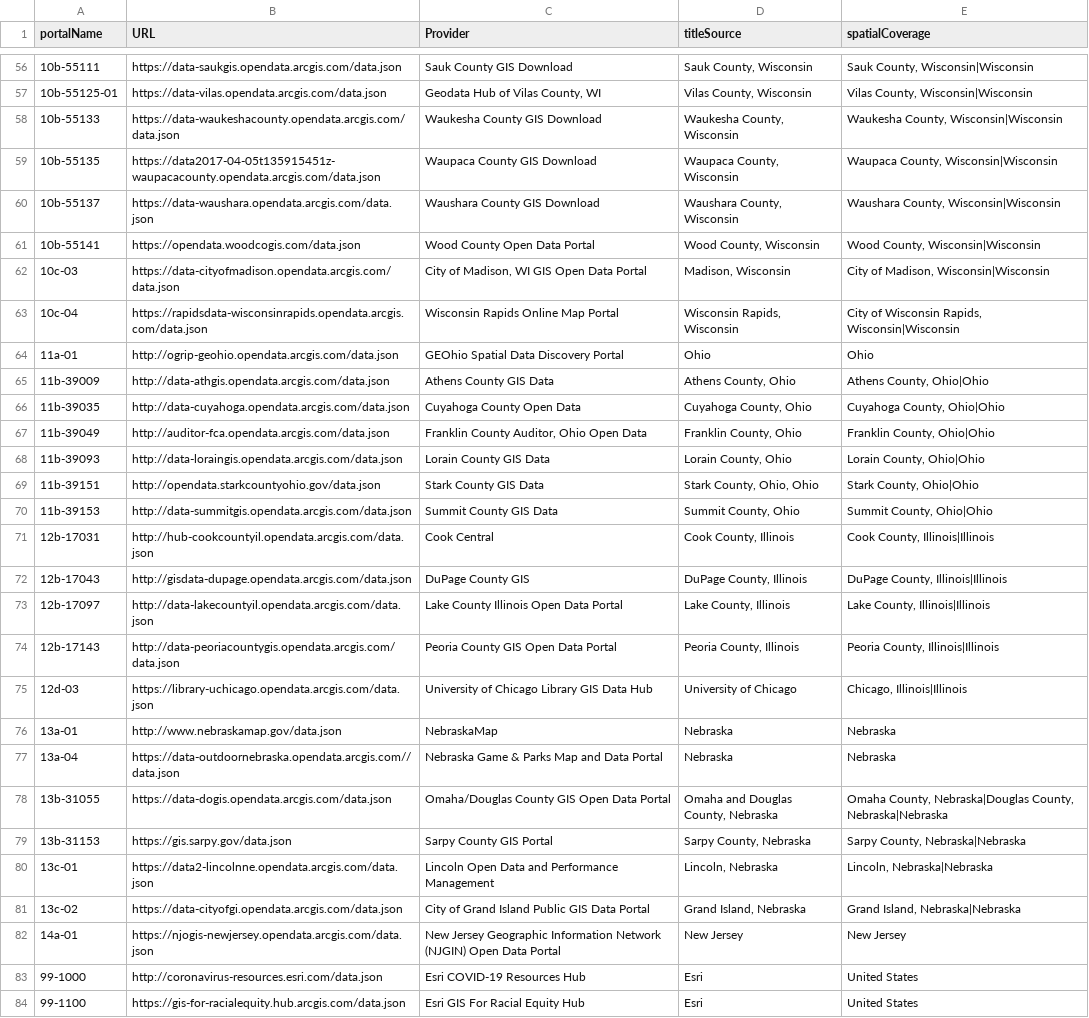
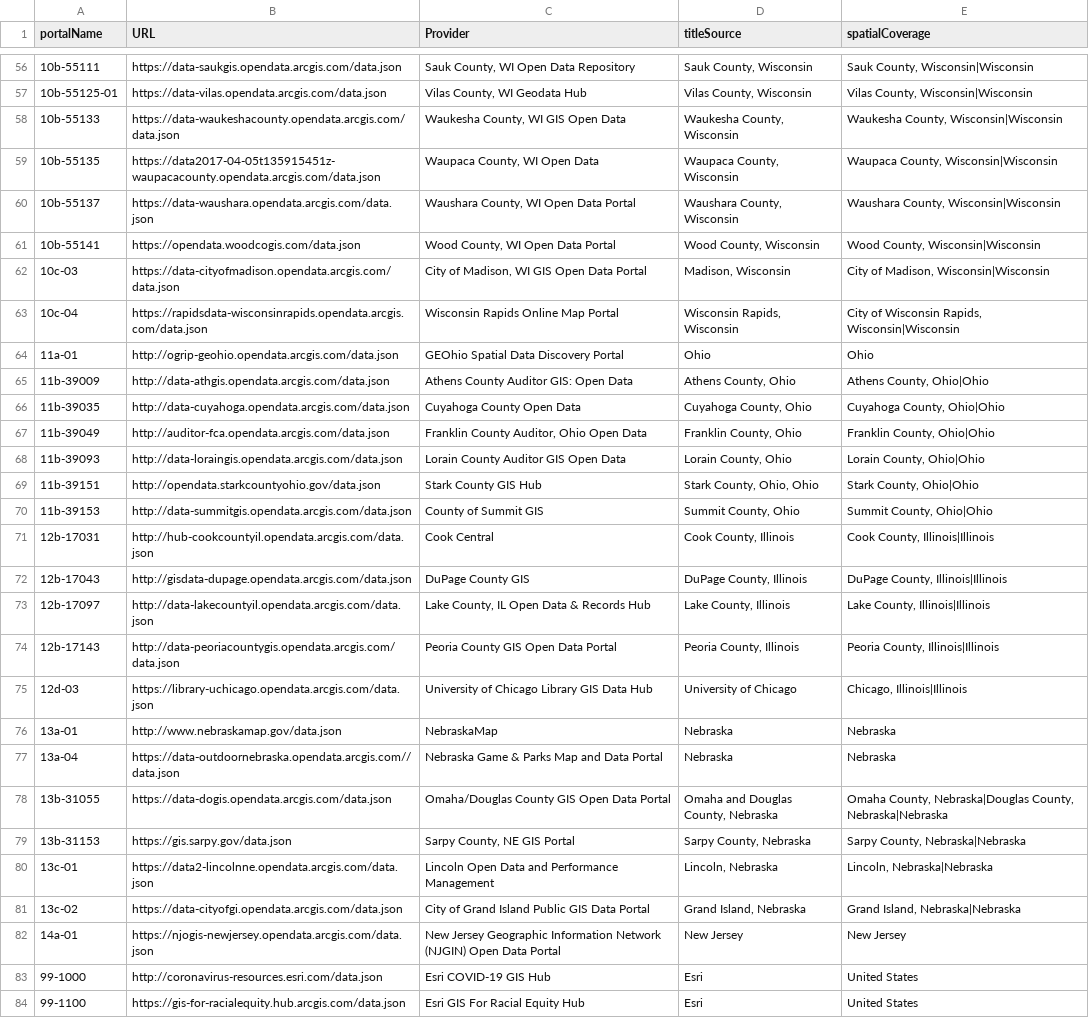
Before and after one commit to geobtaa/metadata-workflows, a CSV file: harvesting/dcat/arcPortals.csv, drawn as a sheet; only a part is shown, gaps mark what is left out; the diff covers the shown part only.

```diff
--- a/harvesting/dcat/arcPortals.csv
+++ b/harvesting/dcat/arcPortals.csv
@@ -56,7 +56,7 @@ portalName,URL,Provider,titleSource,spatialCoverage
-10b-55111,https://data-saukgis.opendata.arcgis.com/data.json,Sauk County GIS Download,"Sauk County, Wisconsin","Sauk County, Wisconsin|Wisconsin"
-10b-55125-01,https://data-vilas.opendata.arcgis.com/data.json,"Geodata Hub of Vilas County, WI","Vilas County, Wisconsin","Vilas County, Wisconsin|Wisconsin"
-10b-55133,https://data-waukeshacounty.opendata.arcgis.com/data.json,Waukesha County GIS Download,"Waukesha County, Wisconsin","Waukesha County, Wisconsin|Wisconsin"
-10b-55135,https://data2017-04-05t135915451z-waupacacounty.opendata.arcgis.com/data.json,Waupaca County GIS Download,"Waupaca County, Wisconsin","Waupaca County, Wisconsin|Wisconsin"
-10b-55137,https://data-waushara.opendata.arcgis.com/data.json,Waushara County GIS Download,"Waushara County, Wisconsin","Waushara County, Wisconsin|Wisconsin"
-10b-55141,https://opendata.woodcogis.com/data.json,Wood County Open Data Portal,"Wood County, Wisconsin","Wood County, Wisconsin|Wisconsin"
+10b-55111,https://data-saukgis.opendata.arcgis.com/data.json,"Sauk County, WI Open Data Repository","Sauk County, Wisconsin","Sauk County, Wisconsin|Wisconsin"
+10b-55125-01,https://data-vilas.opendata.arcgis.com/data.json,"Vilas County, WI Geodata Hub ","Vilas County, Wisconsin","Vilas County, Wisconsin|Wisconsin"
+10b-55133,https://data-waukeshacounty.opendata.arcgis.com/data.json,"Waukesha County, WI GIS Open Data","Waukesha County, Wisconsin","Waukesha County, Wisconsin|Wisconsin"
+10b-55135,https://data2017-04-05t135915451z-waupacacounty.opendata.arcgis.com/data.json,"Waupaca County, WI Open Data","Waupaca County, Wisconsin","Waupaca County, Wisconsin|Wisconsin"
+10b-55137,https://data-waushara.opendata.arcgis.com/data.json,"Waushara County, WI Open Data Portal","Waushara County, Wisconsin","Waushara County, Wisconsin|Wisconsin"
+10b-55141,https://opendata.woodcogis.com/data.json,"Wood County, WI Open Data Portal","Wood County, Wisconsin","Wood County, Wisconsin|Wisconsin"
 10c-03,https://data-cityofmadison.opendata.arcgis.com/data.json,"City of Madison, WI GIS Open Data Portal","Madison, Wisconsin","City of Madison, Wisconsin|Wisconsin"
@@ -64,11 +64,11 @@ portalName,URL,Provider,titleSource,spatialCoverage
 11a-01,http://ogrip-geohio.opendata.arcgis.com/data.json,GEOhio Spatial Data Discovery Portal,Ohio,Ohio
-11b-39009,http://data-athgis.opendata.arcgis.com/data.json,Athens County GIS Data,"Athens County, Ohio","Athens County, Ohio|Ohio"
+11b-39009,http://data-athgis.opendata.arcgis.com/data.json,Athens County Auditor GIS: Open Data,"Athens County, Ohio","Athens County, Ohio|Ohio"
 11b-39035,http://data-cuyahoga.opendata.arcgis.com/data.json,Cuyahoga County Open Data,"Cuyahoga County, Ohio","Cuyahoga County, Ohio|Ohio"
 11b-39049,http://auditor-fca.opendata.arcgis.com/data.json,"Franklin County Auditor, Ohio Open Data","Franklin County, Ohio","Franklin County, Ohio|Ohio"
-11b-39093,http://data-loraingis.opendata.arcgis.com/data.json,Lorain County GIS Data,"Lorain County, Ohio","Lorain County, Ohio|Ohio"
-11b-39151,http://opendata.starkcountyohio.gov/data.json,Stark County GIS Data,"Stark County, Ohio, Ohio","Stark County, Ohio|Ohio"
-11b-39153,http://data-summitgis.opendata.arcgis.com/data.json,Summit County GIS Data,"Summit County, Ohio","Summit County, Ohio|Ohio"
+11b-39093,http://data-loraingis.opendata.arcgis.com/data.json,Lorain County Auditor GIS Open Data,"Lorain County, Ohio","Lorain County, Ohio|Ohio"
+11b-39151,http://opendata.starkcountyohio.gov/data.json,Stark County GIS Hub,"Stark County, Ohio, Ohio","Stark County, Ohio|Ohio"
+11b-39153,http://data-summitgis.opendata.arcgis.com/data.json,County of Summit GIS ,"Summit County, Ohio","Summit County, Ohio|Ohio"
 12b-17031,http://hub-cookcountyil.opendata.arcgis.com/data.json,Cook Central,"Cook County, Illinois","Cook County, Illinois|Illinois"
 12b-17043,http://gisdata-dupage.opendata.arcgis.com/data.json,DuPage County GIS,"DuPage County, Illinois","DuPage County, Illinois|Illinois"
-12b-17097,http://data-lakecountyil.opendata.arcgis.com/data.json,Lake County Illinois Open Data Portal,"Lake County, Illinois","Lake County, Illinois|Illinois"
+12b-17097,http://data-lakecountyil.opendata.arcgis.com/data.json,"Lake County, IL Open Data & Records Hub","Lake County, Illinois","Lake County, Illinois|Illinois"
 12b-17143,http://data-peoriacountygis.opendata.arcgis.com/data.json,Peoria County GIS Open Data Portal,"Peoria County, Illinois","Peoria County, Illinois|Illinois"
@@ -78,3 +78,3 @@ portalName,URL,Provider,titleSource,spatialCoverage
 13b-31055,https://data-dogis.opendata.arcgis.com/data.json,Omaha/Douglas County GIS Open Data Portal,"Omaha and Douglas County, Nebraska","Omaha County, Nebraska|Douglas County, Nebraska|Nebraska"
-13b-31153,https://gis.sarpy.gov/data.json,Sarpy County GIS Portal,"Sarpy County, Nebraska","Sarpy County, Nebraska|Nebraska"
+13b-31153,https://gis.sarpy.gov/data.json,"Sarpy County, NE GIS Portal","Sarpy County, Nebraska","Sarpy County, Nebraska|Nebraska"
 13c-01,https://data2-lincolnne.opendata.arcgis.com/data.json,Lincoln Open Data and Performance Management,"Lincoln, Nebraska","Lincoln, Nebraska|Nebraska"
@@ -82,3 +82,3 @@ portalName,URL,Provider,titleSource,spatialCoverage
 14a-01,https://njogis-newjersey.opendata.arcgis.com/data.json,New Jersey Geographic Information Network (NJGIN) Open Data Portal,New Jersey,New Jersey
-99-1000,http://coronavirus-resources.esri.com/data.json,Esri COVID-19 Resources Hub,Esri,United States
+99-1000,http://coronavirus-resources.esri.com/data.json,Esri COVID-19 GIS Hub,Esri,United States
 99-1100,https://gis-for-racialequity.hub.arcgis.com/data.json,Esri GIS For Racial Equity Hub,Esri,United States
```
Also changed, not shown: 1 added row, 1 removed row and 15 edited cells elsewhere in this file.
